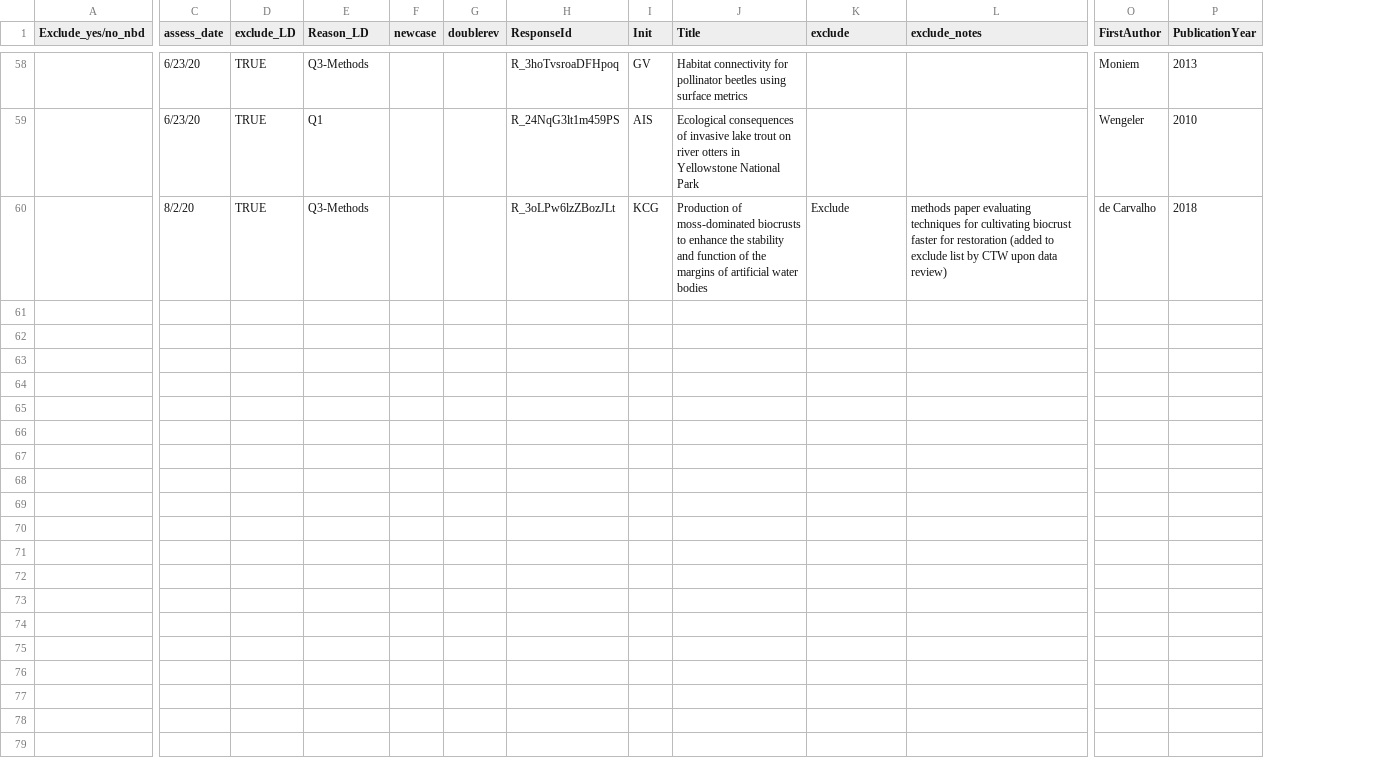
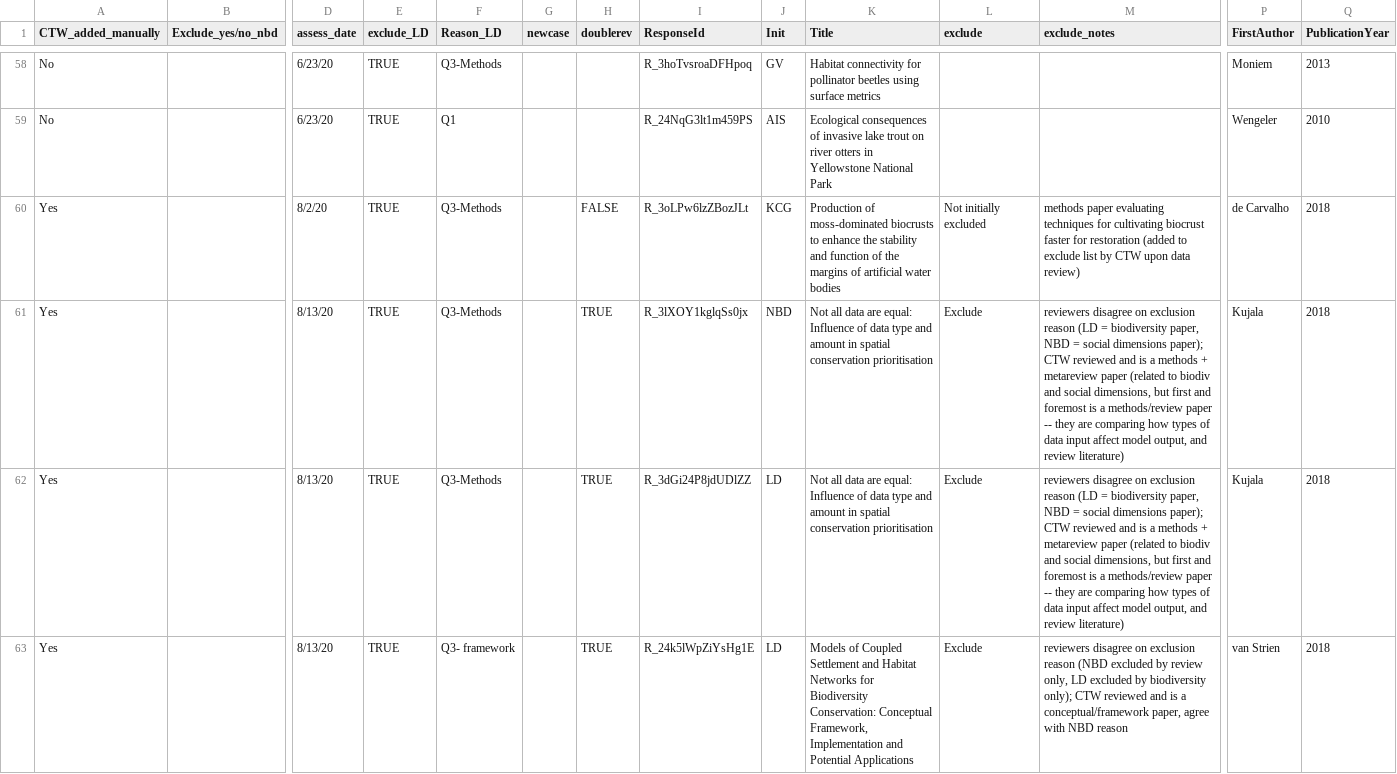
Before and after one commit to caitlintwhite/kremeny_analyses, a CSV file: round2_metareview/data/reviewer_revisions/excludenotes_review-COMPLETE.csv, drawn as a sheet; only a part is shown, gaps mark what is left out; addresses are those after the commit; rows hold the shown columns only; the diff covers the shown part only; the diff names each change by its address in the sheet, - before the commit and + after, or states it on an @@ line.

Commit message:
add three more titles to exclusion review, clarify primary reason for exclusion

```diff
--- a/round2_metareview/data/reviewer_revisions/excludenotes_review-COMPLETE.csv
+++ b/round2_metareview/data/reviewer_revisions/excludenotes_review-COMPLETE.csv
+column A (CTW_added_manually), rows 58-60: No | No | Yes
-H60 (doublerev): (empty)
+H60 (doublerev): FALSE
-L60 (exclude): Exclude
+L60 (exclude): Not initially excluded
+row 61: Yes |  | 8/13/20 | TRUE | Q3-Methods |  | TRUE | R_3lXOY1kglqSs0jx | NBD | Not all data are equal: Influence of data type and amount in spatial conservation prioritisation | Exclude | reviewers disagree on exclusion reason (LD = biodiversity paper, NBD = social dimensions paper); CTW reviewed and is a methods + metareview paper (related to biodiv and social dimensions, but first and foremost is a methods/review paper -- they are comparing how types of data input affect model output, and review literature) | Kujala | 2018
+row 62: Yes |  | 8/13/20 | TRUE | Q3-Methods |  | TRUE | R_3dGi24P8jdUDlZZ | LD | Not all data are equal: Influence of data type and amount in spatial conservation prioritisation | Exclude | reviewers disagree on exclusion reason (LD = biodiversity paper, NBD = social dimensions paper); CTW reviewed and is a methods + metareview paper (related to biodiv and social dimensions, but first and foremost is a methods/review paper -- they are comparing how types of data input affect model output, and review literature) | Kujala | 2018
+row 63: Yes |  | 8/13/20 | TRUE | Q3- framework |  | TRUE | R_24k5lWpZiYsHg1E | LD | Models of Coupled Settlement and Habitat Networks for Biodiversity Conservation: Conceptual Framework, Implementation and Potential Applications | Exclude | reviewers disagree on exclusion reason (NBD excluded by review only, LD excluded by biodiversity only); CTW reviewed and is a conceptual/framework paper, agree with NBD reason | van Strien | 2018
```
Also changed, not shown: 3 added rows elsewhere in this file.
